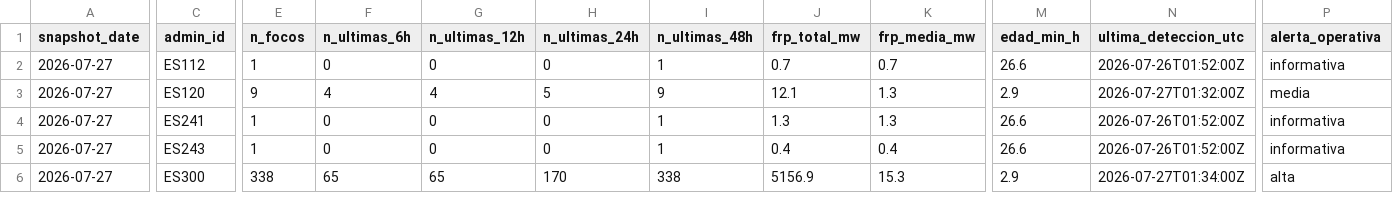
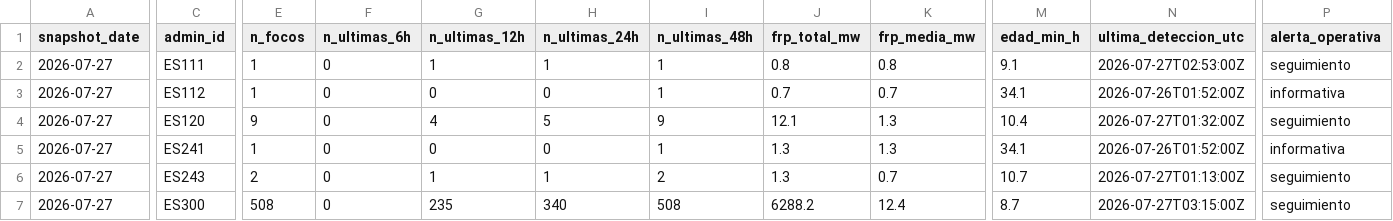
Before and after one commit to santiagomota/visor-fuego, a CSV file: assets/history/firms_summary_provincias_history.csv, drawn as a sheet; only a part is shown, gaps mark what is left out; addresses are those after the commit; rows hold the shown columns only; the diff covers the shown part only; the diff names each change by its address in the sheet, - before the commit and + after, or states it on an @@ line.

```diff
--- a/assets/history/firms_summary_provincias_history.csv
+++ b/assets/history/firms_summary_provincias_history.csv
+row 2: 2026-07-27 | ES111 | 1 | 0 | 1 | 1 | 1 | 0.8 | 0.8 | 9.1 | 2026-07-27T02:53:00Z | seguimiento
-M3 (edad_min_h): 26.6
+M3 (edad_min_h): 34.1
-F4 (n_ultimas_6h): 4
+F4 (n_ultimas_6h): 0
-M4 (edad_min_h): 2.9
+M4 (edad_min_h): 10.4
-P4 (alerta_operativa): media
+P4 (alerta_operativa): seguimiento
-M5 (edad_min_h): 26.6
+M5 (edad_min_h): 34.1
-E6 (n_focos): 1
+E6 (n_focos): 2
-G6 (n_ultimas_12h): 0
+G6 (n_ultimas_12h): 1
-H6 (n_ultimas_24h): 0
+H6 (n_ultimas_24h): 1
-I6 (n_ultimas_48h): 1
+I6 (n_ultimas_48h): 2
-J6 (frp_total_mw): 0.4
+J6 (frp_total_mw): 1.3
-K6 (frp_media_mw): 0.4
+K6 (frp_media_mw): 0.7
-M6 (edad_min_h): 26.6
+M6 (edad_min_h): 10.7
-N6 (ultima_deteccion_utc): 2026-07-26T01:52:00Z
+N6 (ultima_deteccion_utc): 2026-07-27T01:13:00Z
-P6 (alerta_operativa): informativa
+P6 (alerta_operativa): seguimiento
-E7 (n_focos): 338
+E7 (n_focos): 508
-F7 (n_ultimas_6h): 65
+F7 (n_ultimas_6h): 0
-G7 (n_ultimas_12h): 65
+G7 (n_ultimas_12h): 235
-H7 (n_ultimas_24h): 170
+H7 (n_ultimas_24h): 340
-I7 (n_ultimas_48h): 338
+I7 (n_ultimas_48h): 508
-J7 (frp_total_mw): 5156.9
+J7 (frp_total_mw): 6288.2
-K7 (frp_media_mw): 15.3
+K7 (frp_media_mw): 12.4
-M7 (edad_min_h): 2.9
+M7 (edad_min_h): 8.7
-N7 (ultima_deteccion_utc): 2026-07-27T01:34:00Z
+N7 (ultima_deteccion_utc): 2026-07-27T03:15:00Z
-P7 (alerta_operativa): alta
+P7 (alerta_operativa): seguimiento
```
Also changed, not shown: 1 added row and 97 edited cells elsewhere in this file, assets/alerts/operational_alerts.csv, assets/summary/firms_summary_provincias.csv, 30 other files.
